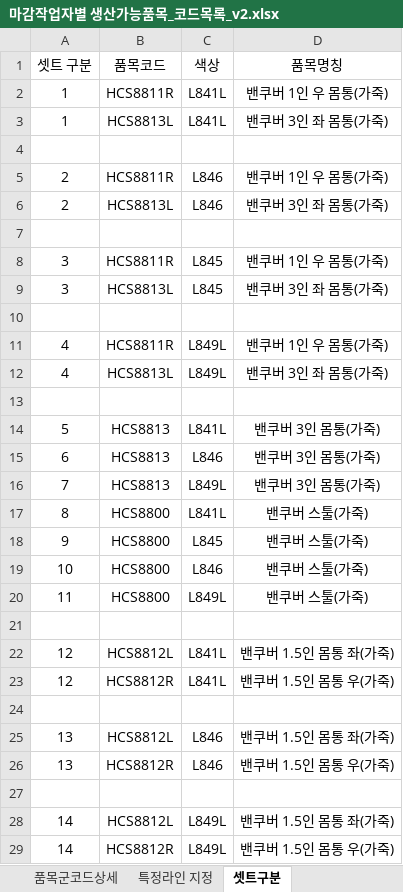
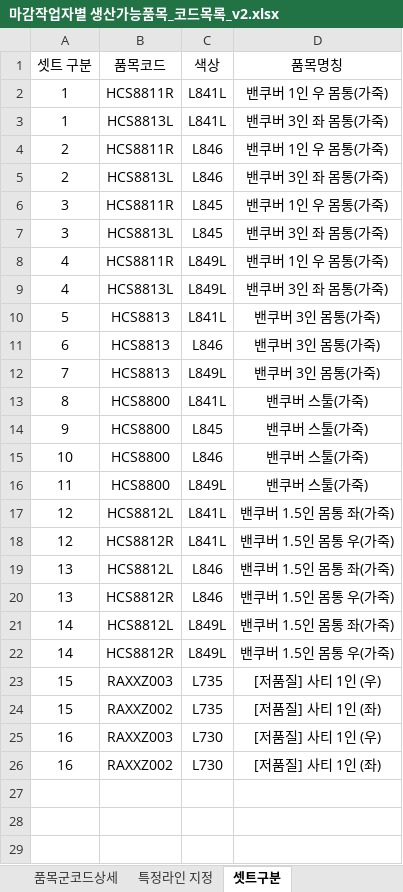
Before and after one commit to sidiz-sunghun-gang/sidiz_sofa, an Excel workbook: 품목마스터/마감작업자별 생산가능품목_코드목록_v2.xlsx, sheet 셋트구분, drawn as a sheet; values as stored, in another font and other column widths than the file's, no borders; removed rows and columns are numbered as before the commit, all else as after; the diff names each change by its address in the sheet, - before the commit and + after, or states it on an @@ line.

Commit message:
feat: add 셋트 15·16 for RAXXZ002·RAXXZ003 (저품질 사티 1인 좌/우)

```diff
--- a/품목마스터/마감작업자별 생산가능품목_코드목록_v2.xlsx (sheet 셋트구분)
+++ b/품목마스터/마감작업자별 생산가능품목_코드목록_v2.xlsx (sheet 셋트구분)
-row 4: (empty)
-row 7: (empty)
-row 10: (empty)
-row 13: (empty)
-row 21: (empty)
-row 24: (empty)
-row 27: (empty)
+row 23: 15 | RAXXZ003 | L735 | [저품질] 사티 1인 (우)
+row 24: 15 | RAXXZ002 | L735 | [저품질] 사티 1인 (좌)
+row 25: 16 | RAXXZ003 | L730 | [저품질] 사티 1인 (우)
+row 26: 16 | RAXXZ002 | L730 | [저품질] 사티 1인 (좌)
```
